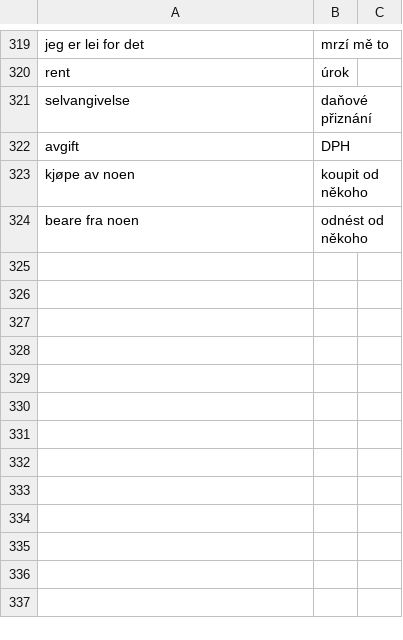
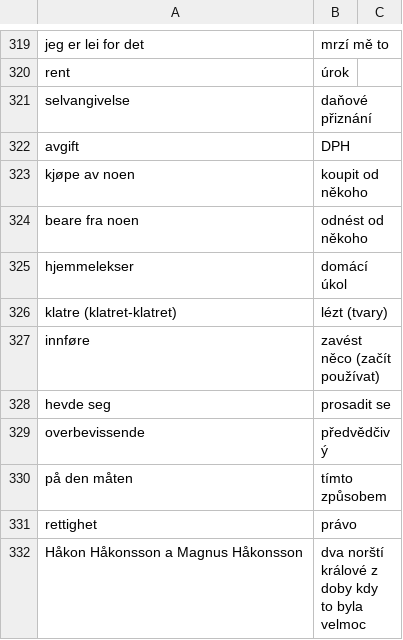
Before and after one commit to JanHoralik/quizlet-sets, a CSV file: Honza-norsk-ord.csv, drawn as a sheet; only a part is shown, gaps mark what is left out; the diff names each change by its address in the sheet, - before the commit and + after, or states it on an @@ line.

Commit message:
Norsk ord

```diff
--- a/Honza-norsk-ord.csv
+++ b/Honza-norsk-ord.csv
+row 325: hjemmelekser | domácí úkol
+row 326: klatre (klatret-klatret) | lézt (tvary)
+row 327: innføre | zavést něco (začít používat)
+row 328: hevde seg | prosadit se
+row 329: overbevissende | předvědčivý
+row 330: på den måten | tímto způsobem
+row 331: rettighet | právo
+row 332: Håkon Håkonsson a Magnus Håkonsson | dva norští králové z doby kdy to byla velmoc
```
